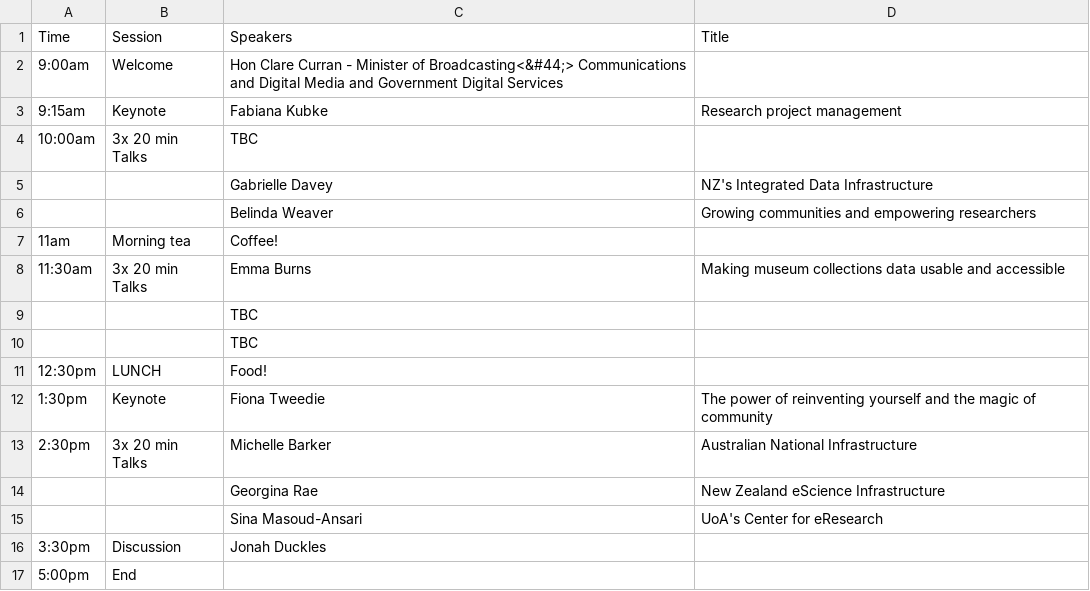
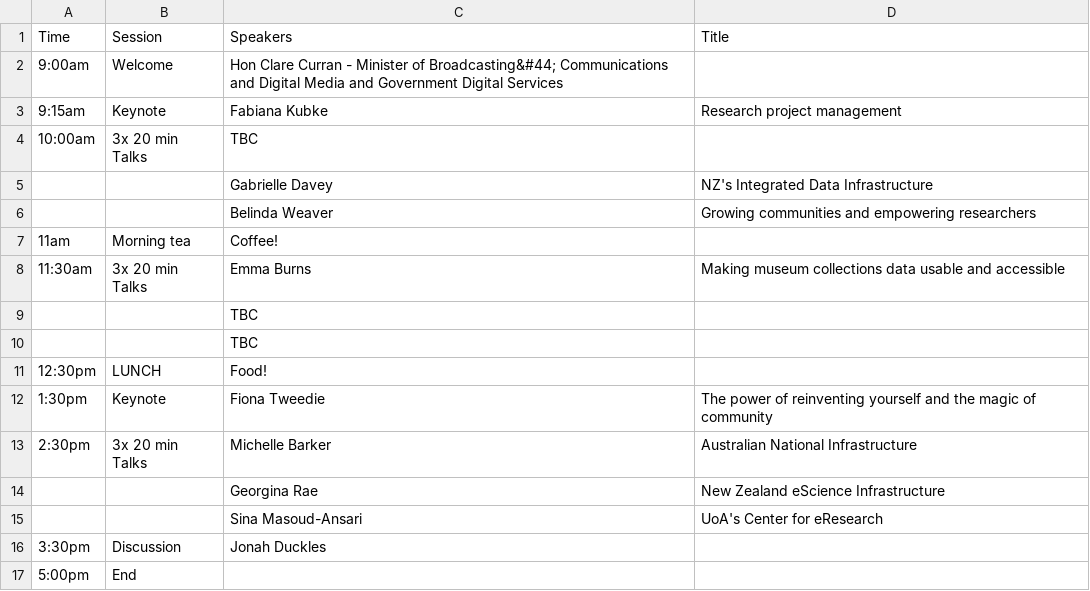
Before and after one commit to resbaz/resbaz2018, a CSV file: dunedin/day3.csv, drawn as a sheet.

Commit message:
Update day3.csv

```diff
--- a/dunedin/day3.csv
+++ b/dunedin/day3.csv
@@ -1,3 +1,3 @@
 Time,Session,Speakers,Title
-9:00am,Welcome,Hon Clare Curran - Minister of Broadcasting<&#44;> Communications and Digital Media and Government Digital Services,
+9:00am,Welcome,Hon Clare Curran - Minister of Broadcasting&#44; Communications and Digital Media and Government Digital Services,
 9:15am,Keynote,Fabiana Kubke,Research project management
```
